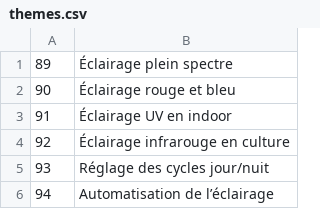
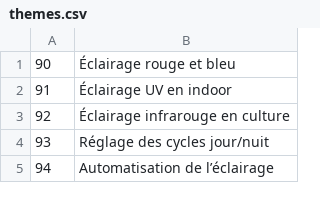
Before and after one commit to cloviskill/web, a CSV file: themes.csv, drawn as a sheet; only a part is shown.

Commit message:
Add blog303.html - theme 89

```diff
--- a/themes.csv
+++ b/themes.csv
@@ -1,2 +1 @@
-89;Éclairage plein spectre
 90;Éclairage rouge et bleu
```
Also changed, not shown: 1 other file.
